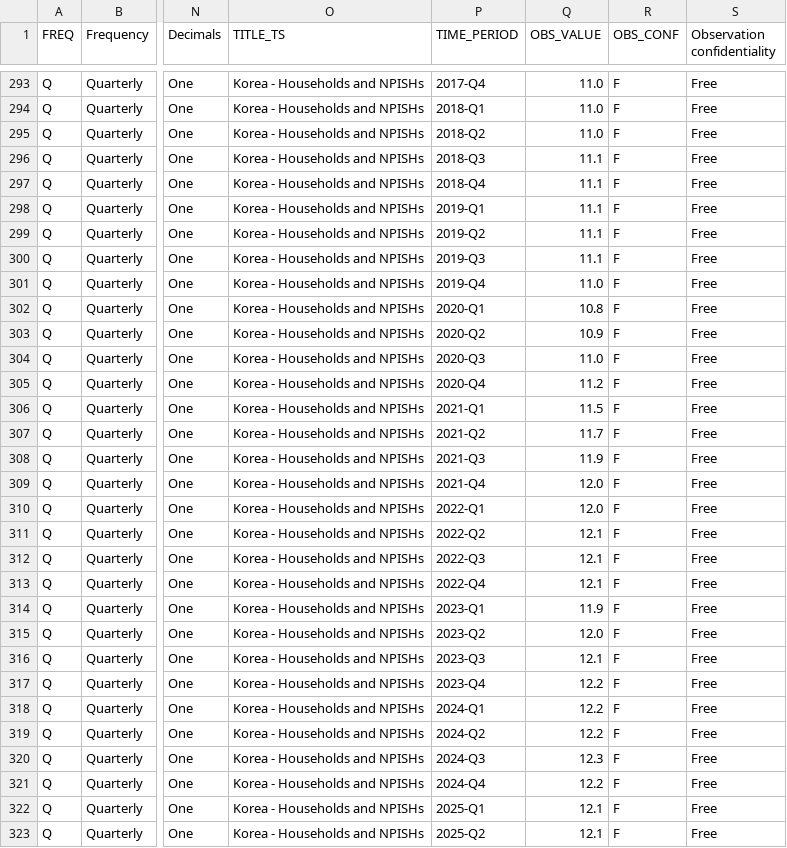
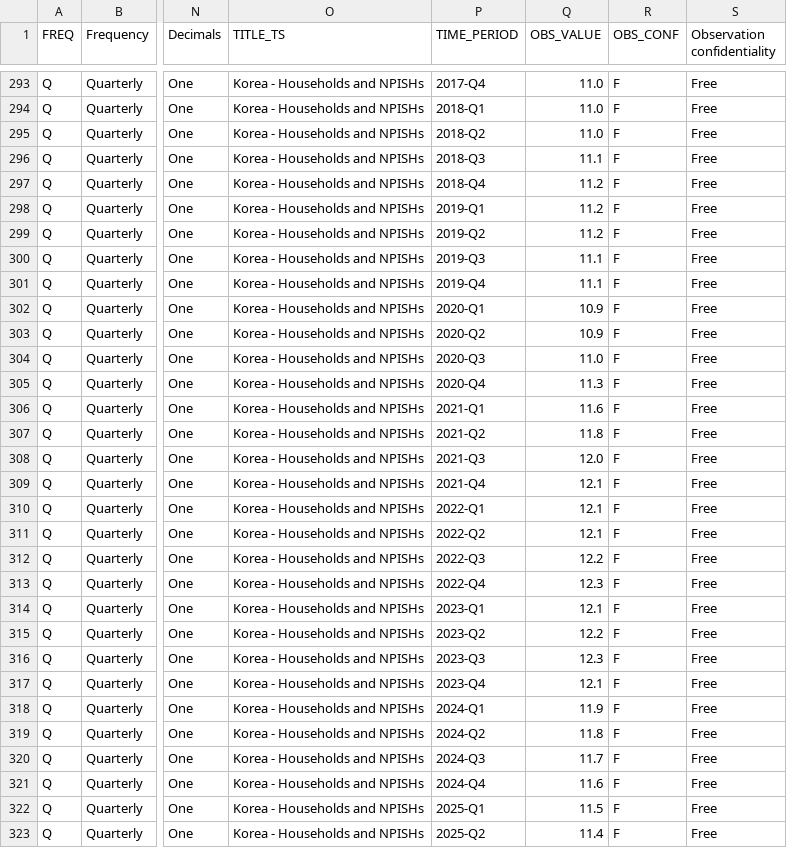
Before and after one commit to thienanpham160806-code/BIS-dta-story, a CSV file: data/raw/dsr_longrun.csv, drawn as a sheet; only a part is shown, gaps mark what is left out; the diff covers the shown part only; the diff names each change by its address in the sheet, - before the commit and + after, or states it on an @@ line.

```diff
--- a/data/raw/dsr_longrun.csv
+++ b/data/raw/dsr_longrun.csv
-Q297:Q299 (OBS_VALUE): 11.1
+Q297:Q299 (OBS_VALUE): 11.2
-Q301 (OBS_VALUE): 11.0
+Q301 (OBS_VALUE): 11.1
-Q302 (OBS_VALUE): 10.8
+Q302 (OBS_VALUE): 10.9
-Q305 (OBS_VALUE): 11.2
+Q305 (OBS_VALUE): 11.3
-Q306 (OBS_VALUE): 11.5
+Q306 (OBS_VALUE): 11.6
-Q307 (OBS_VALUE): 11.7
+Q307 (OBS_VALUE): 11.8
-Q308 (OBS_VALUE): 11.9
+Q308 (OBS_VALUE): 12.0
-Q309:Q310 (OBS_VALUE): 12.0
+Q309:Q310 (OBS_VALUE): 12.1
-Q312 (OBS_VALUE): 12.1
+Q312 (OBS_VALUE): 12.2
-Q313 (OBS_VALUE): 12.1
+Q313 (OBS_VALUE): 12.3
-Q314 (OBS_VALUE): 11.9
+Q314 (OBS_VALUE): 12.1
-Q315 (OBS_VALUE): 12.0
+Q315 (OBS_VALUE): 12.2
-Q316 (OBS_VALUE): 12.1
+Q316 (OBS_VALUE): 12.3
-Q317 (OBS_VALUE): 12.2
+Q317 (OBS_VALUE): 12.1
-Q318 (OBS_VALUE): 12.2
+Q318 (OBS_VALUE): 11.9
-Q319 (OBS_VALUE): 12.2
+Q319 (OBS_VALUE): 11.8
-Q320 (OBS_VALUE): 12.3
+Q320 (OBS_VALUE): 11.7
-Q321 (OBS_VALUE): 12.2
+Q321 (OBS_VALUE): 11.6
-Q322 (OBS_VALUE): 12.1
+Q322 (OBS_VALUE): 11.5
-Q323 (OBS_VALUE): 12.1
+Q323 (OBS_VALUE): 11.4
```
Also changed, not shown: 58 edited cells elsewhere in this file, data/raw/credit_gdp.csv, data/raw/dsr.csv, 11 other files.
